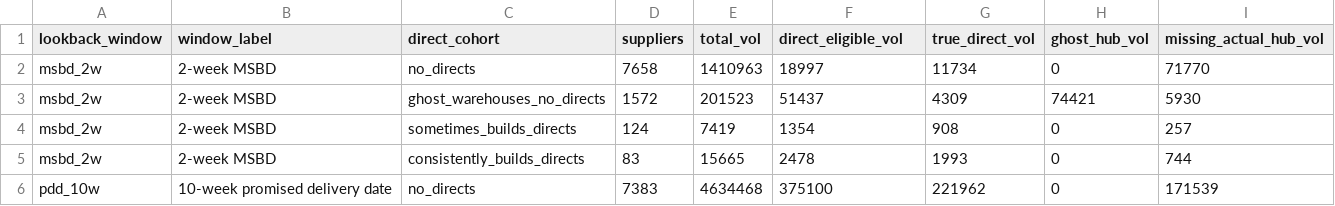
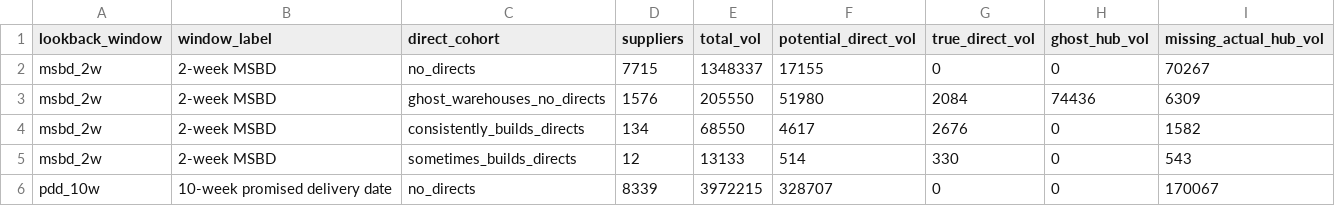
Before and after one commit to et844p/O2S, a CSV file: output/directs/directs_supplier_cohorts_summary.csv, drawn as a sheet; only a part is shown; the diff covers the shown part only.

```diff
--- a/output/directs/directs_supplier_cohorts_summary.csv
+++ b/output/directs/directs_supplier_cohorts_summary.csv
@@ -1,6 +1,6 @@
-lookback_window,window_label,direct_cohort,suppliers,total_vol,direct_eligible_vol,true_direct_vol,ghost_hub_vol,missing_actual_hub_vol
-msbd_2w,2-week MSBD,no_directs,7658,1410963,18997,11734,0,71770
-msbd_2w,2-week MSBD,ghost_warehouses_no_directs,1572,201523,51437,4309,74421,5930
-msbd_2w,2-week MSBD,sometimes_builds_directs,124,7419,1354,908,0,257
-msbd_2w,2-week MSBD,consistently_builds_directs,83,15665,2478,1993,0,744
-pdd_10w,10-week promised delivery date,no_directs,7383,4634468,375100,221962,0,171539
+lookback_window,window_label,direct_cohort,suppliers,total_vol,potential_direct_vol,true_direct_vol,ghost_hub_vol,missing_actual_hub_vol
+msbd_2w,2-week MSBD,no_directs,7715,1348337,17155,0,0,70267
+msbd_2w,2-week MSBD,ghost_warehouses_no_directs,1576,205550,51980,2084,74436,6309
+msbd_2w,2-week MSBD,consistently_builds_directs,134,68550,4617,2676,0,1582
+msbd_2w,2-week MSBD,sometimes_builds_directs,12,13133,514,330,0,543
+pdd_10w,10-week promised delivery date,no_directs,8339,3972215,328707,0,0,170067
```
Also changed, not shown: 15 edited cells elsewhere in this file, 12 other files.
